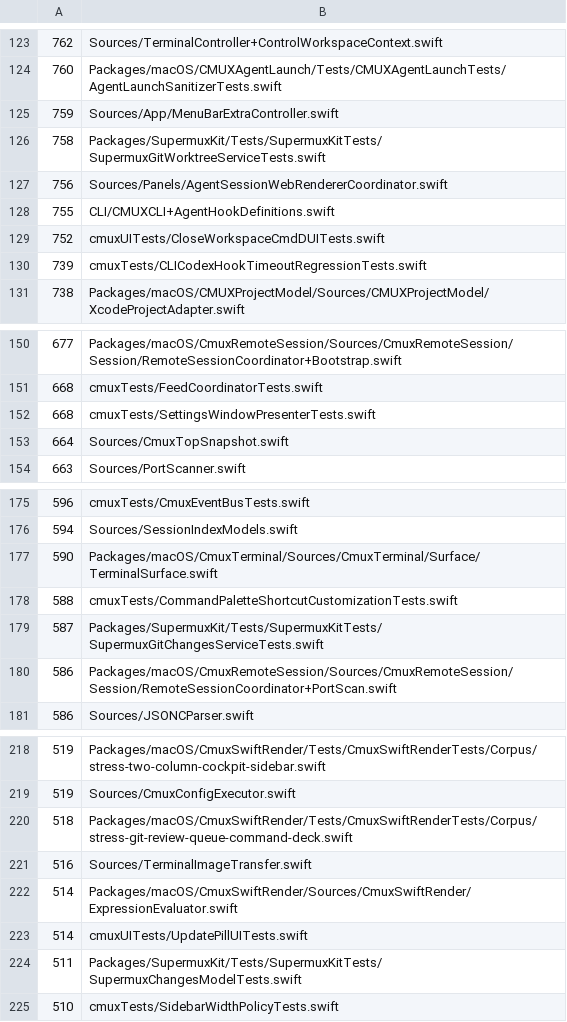
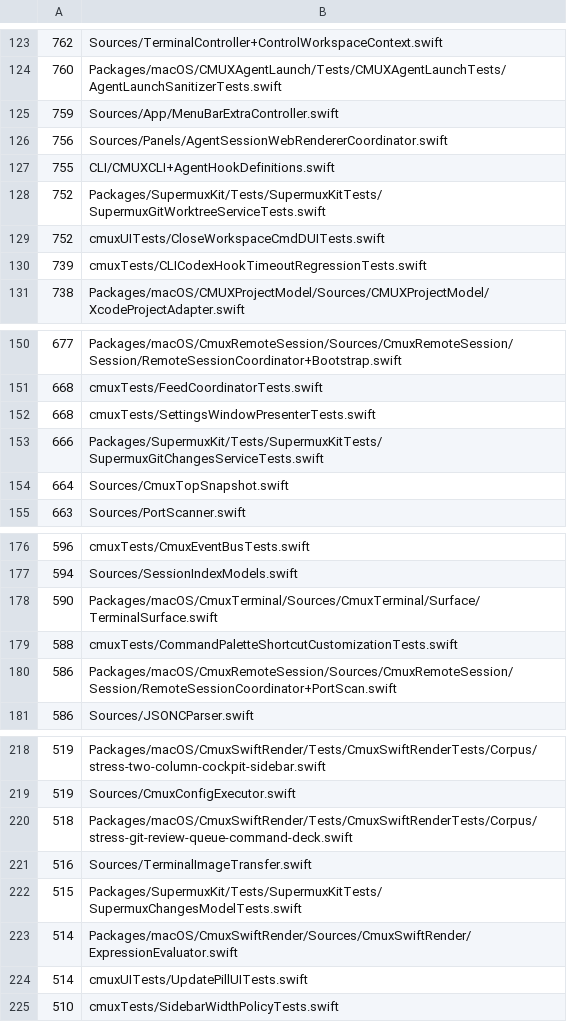
Before and after one commit to rajinsyed/supermux, a TSV file: .github/swift-file-length-budget.tsv, drawn as a sheet; only a part is shown, gaps mark what is left out; removed rows and columns are numbered as before the commit, all else as after; the diff names each change by its address in the sheet, - before the commit and + after, or states it on an @@ line.

```diff
--- a/.github/swift-file-length-budget.tsv
+++ b/.github/swift-file-length-budget.tsv
-row 126: 758 | Packages/SupermuxKit/Tests/SupermuxKitTests/SupermuxGitWorktreeServiceTests.swift
+row 128: 752 | Packages/SupermuxKit/Tests/SupermuxKitTests/SupermuxGitWorktreeServiceTests.swift
+row 153: 666 | Packages/SupermuxKit/Tests/SupermuxKitTests/SupermuxGitChangesServiceTests.swift
-row 179: 587 | Packages/SupermuxKit/Tests/SupermuxKitTests/SupermuxGitChangesServiceTests.swift
+row 222: 515 | Packages/SupermuxKit/Tests/SupermuxKitTests/SupermuxChangesModelTests.swift
-row 224: 511 | Packages/SupermuxKit/Tests/SupermuxKitTests/SupermuxChangesModelTests.swift
```
Also changed, not shown: 6 other files.
